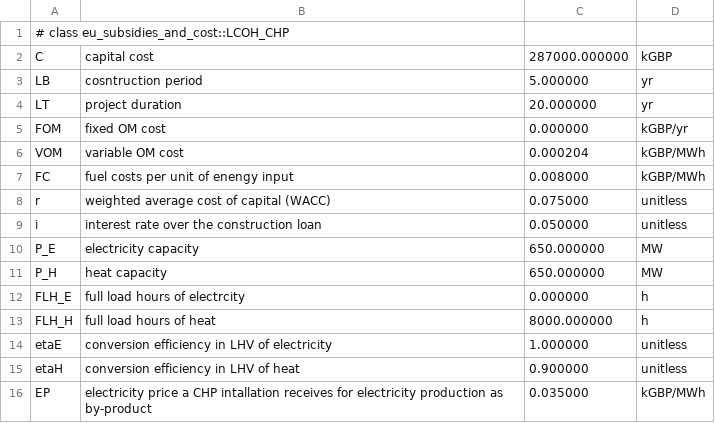
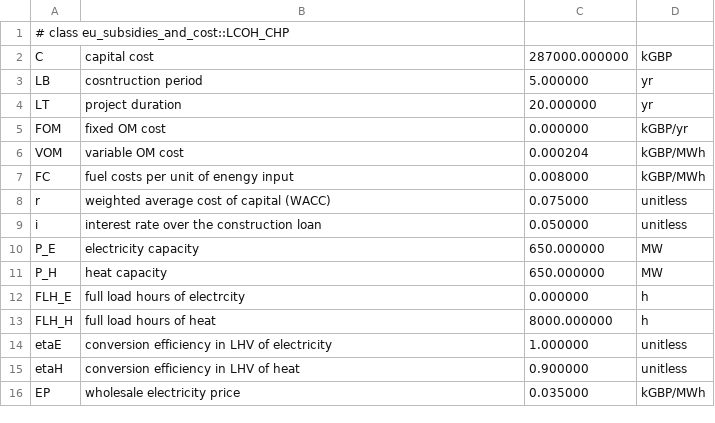
Before and after one commit to wezardlza/EU_Energy_SubsidiesAndCost, a CSV file: Data_Files/TEST_on_Save_Read_Files/LCOH_CHP.csv, drawn as a sheet.

```diff
--- a/Data_Files/TEST_on_Save_Read_Files/LCOH_CHP.csv
+++ b/Data_Files/TEST_on_Save_Read_Files/LCOH_CHP.csv
@@ -15,2 +15,2 @@ etaE, conversion efficiency in LHV of electricity, 1.000000, unitless
 etaH, conversion efficiency in LHV of heat, 0.900000, unitless
-EP, electricity price a CHP intallation receives for electricity production as by-product, 0.035000, kGBP/MWh
+EP, wholesale electricity price, 0.035000, kGBP/MWh
```
Also changed, not shown: Data_Files/TEST_on_Save_Read_Files/LCOH_CHP_origin.csv, 42 other files.
